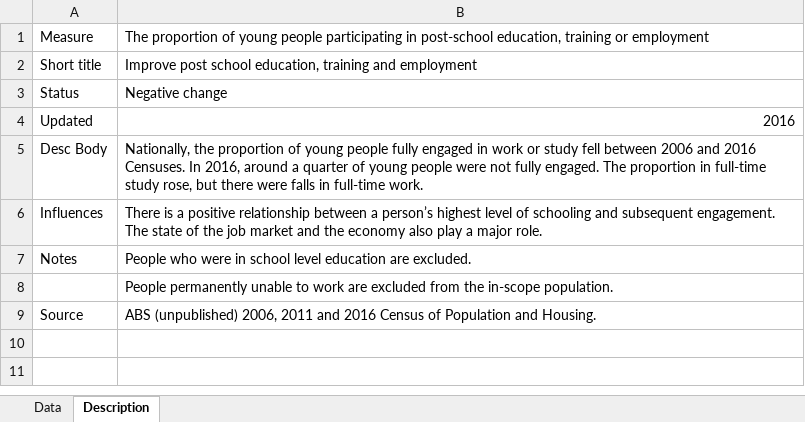
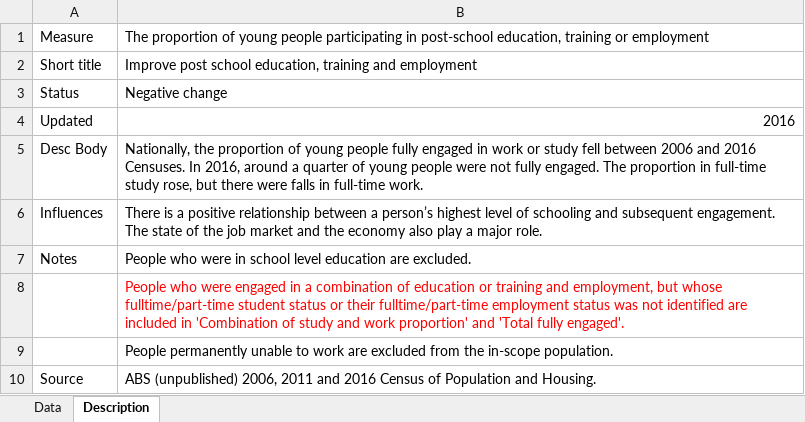
Before and after one commit to data61/Openboard, an Excel workbook: dashboard_loader/education_participation_uploader/education_participation.xlsx, sheet Description, drawn as a sheet; values as stored, in another font and other column widths than the file's, no borders; the diff names each change by its address in the sheet, - before the commit and + after, or states it on an @@ line.

Commit message:
Data update from ABS for education participation.

```diff
--- a/dashboard_loader/education_participation_uploader/education_participation.xlsx (sheet Description)
+++ b/dashboard_loader/education_participation_uploader/education_participation.xlsx (sheet Description)
+row 8:  | People who were engaged in a combination of education or training and employment, but whose fulltime/part-time student status or their fulltime/part-time employment status was not identified are included in 'Combination of study and work proportion' and 'Total fully engaged'.
```
Also changed, not shown: sheet Data.
